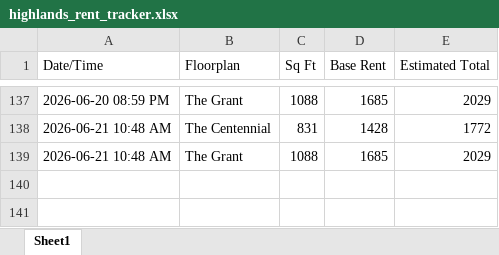
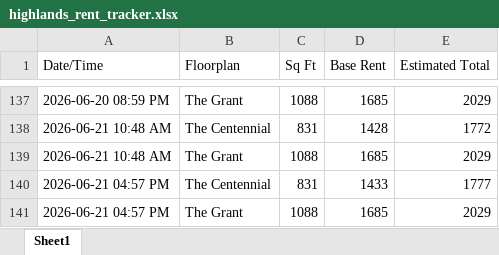
Before and after one commit to fardeenma/rent-tracker-data, an Excel workbook: highlands_rent_tracker.xlsx, sheet Sheet1, drawn as a sheet; only a part is shown, gaps mark what is left out; values as stored, in another font and other column widths than the file's, no borders; the diff names each change by its address in the sheet, - before the commit and + after, or states it on an @@ line.

Commit message:
Update rent data

```diff
--- a/highlands_rent_tracker.xlsx (sheet Sheet1)
+++ b/highlands_rent_tracker.xlsx (sheet Sheet1)
+row 140: 2026-06-21 04:57 PM | The Centennial | 831 | 1433 | 1777
+row 141: 2026-06-21 04:57 PM | The Grant | 1088 | 1685 | 2029
```
Also changed, not shown: 1 other file.
